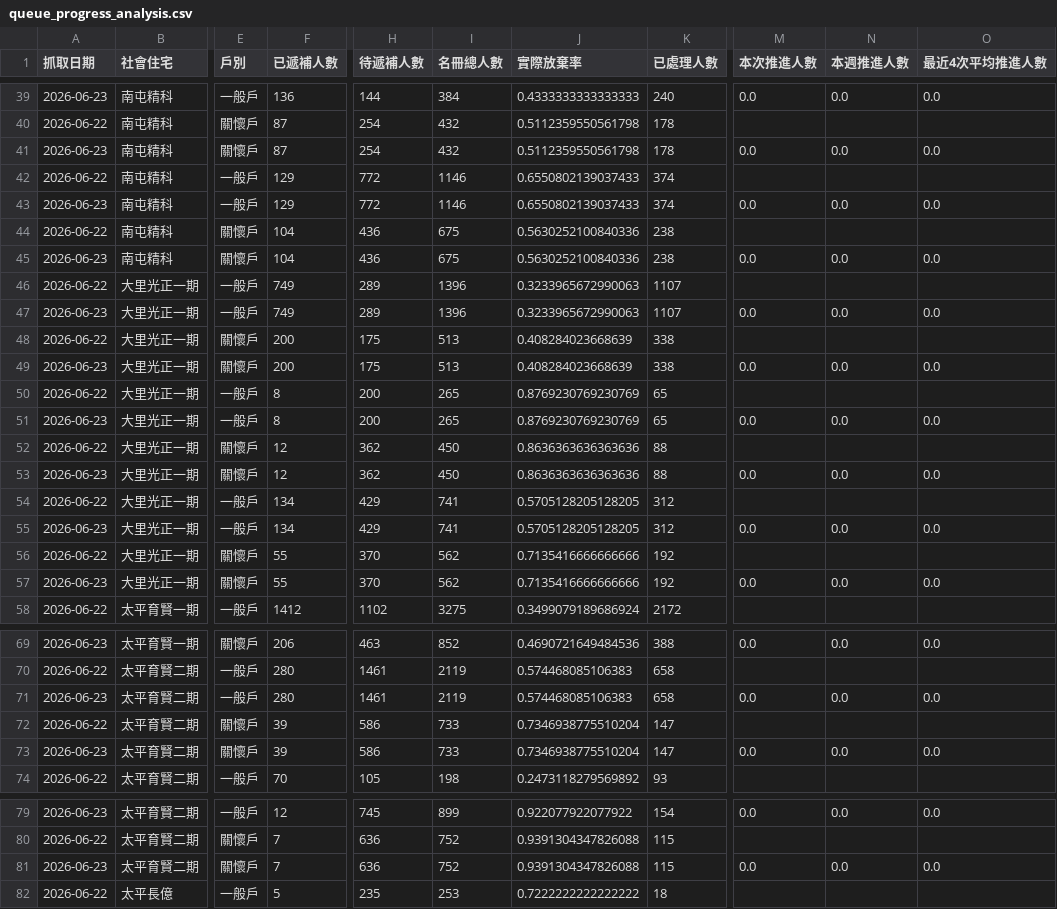
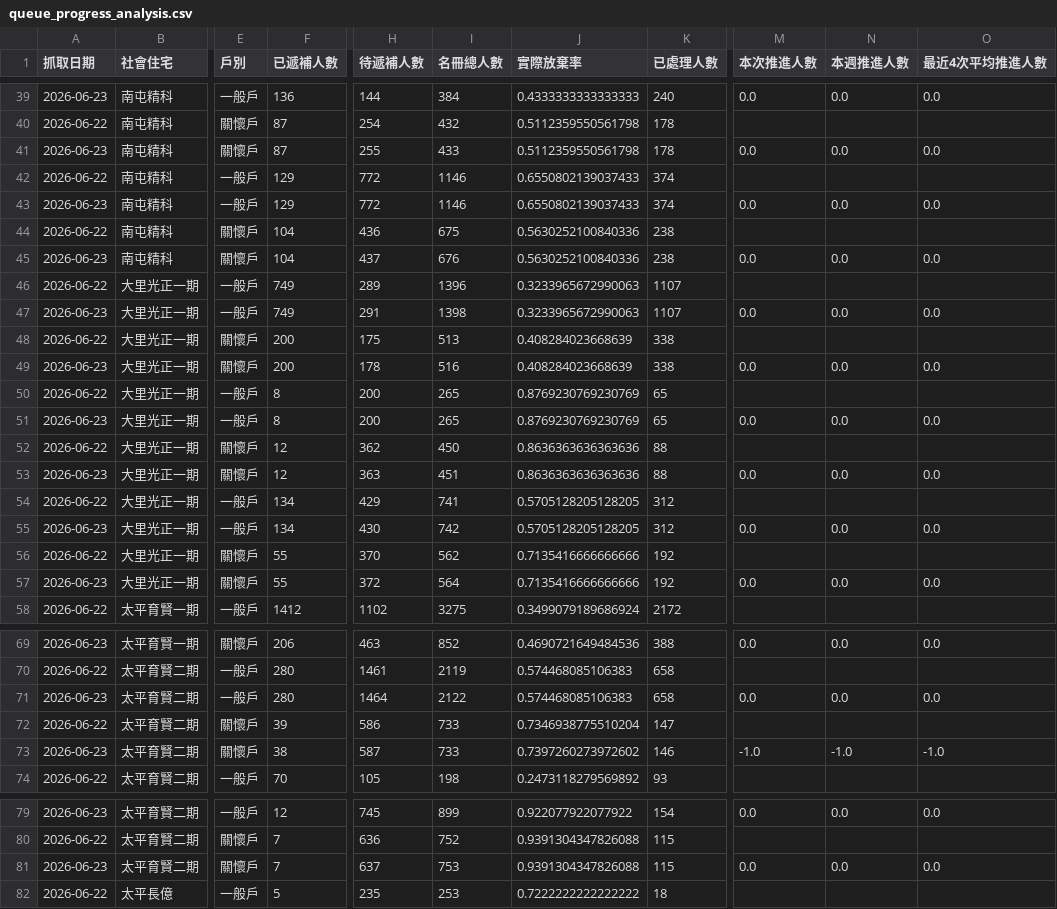
Before and after one commit to abula56/social_housing_tracker, a CSV file: queue_progress_analysis.csv, drawn as a sheet; only a part is shown, gaps mark what is left out; the diff covers the shown part only; the diff names each change by its address in the sheet, - before the commit and + after, or states it on an @@ line.

```diff
--- a/queue_progress_analysis.csv
+++ b/queue_progress_analysis.csv
-H41 (待遞補人數): 254
+H41 (待遞補人數): 255
-I41 (名冊總人數): 432
+I41 (名冊總人數): 433
-H45 (待遞補人數): 436
+H45 (待遞補人數): 437
-I45 (名冊總人數): 675
+I45 (名冊總人數): 676
-H47 (待遞補人數): 289
+H47 (待遞補人數): 291
-I47 (名冊總人數): 1396
+I47 (名冊總人數): 1398
-H49 (待遞補人數): 175
+H49 (待遞補人數): 178
-I49 (名冊總人數): 513
+I49 (名冊總人數): 516
-H53 (待遞補人數): 362
+H53 (待遞補人數): 363
-I53 (名冊總人數): 450
+I53 (名冊總人數): 451
-H55 (待遞補人數): 429
+H55 (待遞補人數): 430
-I55 (名冊總人數): 741
+I55 (名冊總人數): 742
-H57 (待遞補人數): 370
+H57 (待遞補人數): 372
-I57 (名冊總人數): 562
+I57 (名冊總人數): 564
-H71 (待遞補人數): 1461
+H71 (待遞補人數): 1464
-I71 (名冊總人數): 2119
+I71 (名冊總人數): 2122
-F73 (已遞補人數): 39
+F73 (已遞補人數): 38
-H73 (待遞補人數): 586
+H73 (待遞補人數): 587
-J73 (實際放棄率): 0.7346938775510204
+J73 (實際放棄率): 0.7397260273972602
-K73 (已處理人數): 147
+K73 (已處理人數): 146
-M73 (本次推進人數): 0.0
+M73 (本次推進人數): -1.0
-N73 (本週推進人數): 0.0
+N73 (本週推進人數): -1.0
-O73 (最近4次平均推進人數): 0.0
+O73 (最近4次平均推進人數): -1.0
-H81 (待遞補人數): 636
+H81 (待遞補人數): 637
-I81 (名冊總人數): 752
+I81 (名冊總人數): 753
```
Also changed, not shown: 24 edited cells elsewhere in this file, detail_queue_stats.csv, detail_queue_stats_history.csv, 2 other files.
